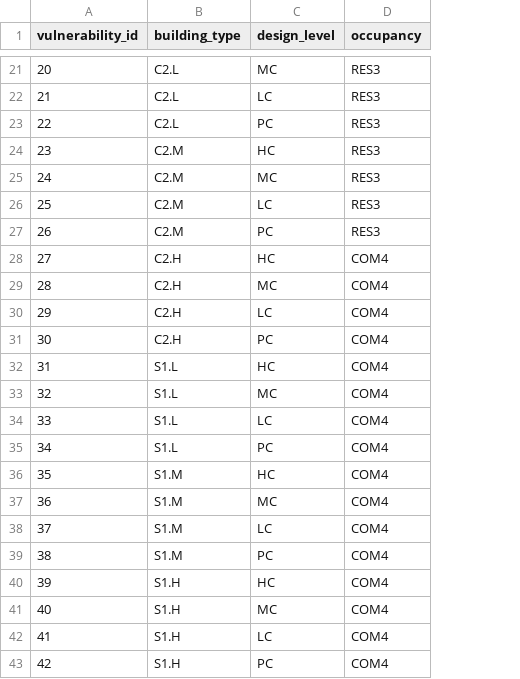
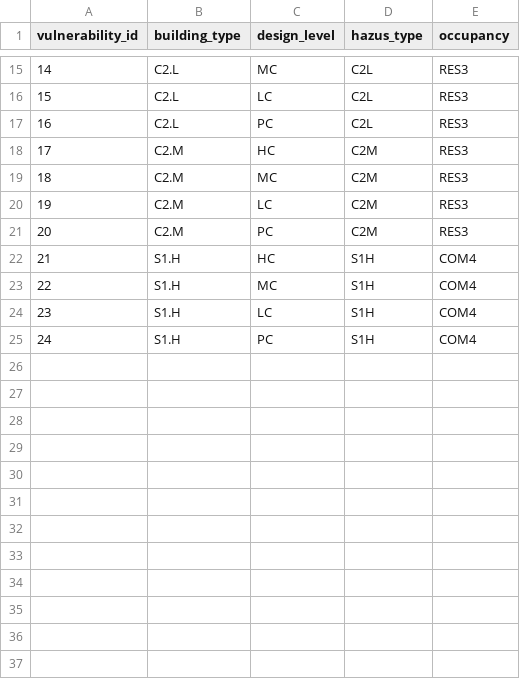
Before and after one commit to ekrishgupta/oasis-eq-cat-model, a CSV file: model_data/vulnerability_dict.csv, drawn as a sheet; only a part is shown, gaps mark what is left out; removed rows and columns are numbered as before the commit, all else as after; the diff covers the shown part only; the diff names each change by its address in the sheet, - before the commit and + after, or states it on an @@ line.

```diff
--- a/model_data/vulnerability_dict.csv
+++ b/model_data/vulnerability_dict.csv
+column D (hazus_type), rows 15-25: C2L | C2L | C2L | C2M | C2M | C2M | C2M | S1H | S1H | S1H | S1H
@@ column A (vulnerability_id) renumbered from row 10 down @@
-row 28: 27 | C2.H | HC | COM4
-row 29: 28 | C2.H | MC | COM4
-row 30: 29 | C2.H | LC | COM4
-row 31: 30 | C2.H | PC | COM4
-row 32: 31 | S1.L | HC | COM4
-row 33: 32 | S1.L | MC | COM4
-row 34: 33 | S1.L | LC | COM4
-row 35: 34 | S1.L | PC | COM4
-row 36: 35 | S1.M | HC | COM4
-row 37: 36 | S1.M | MC | COM4
-row 38: 37 | S1.M | LC | COM4
-row 39: 38 | S1.M | PC | COM4
```
Also changed, not shown: 6 removed rows elsewhere in this file, model_data/damage_bin_dict.csv, 3 other files.
